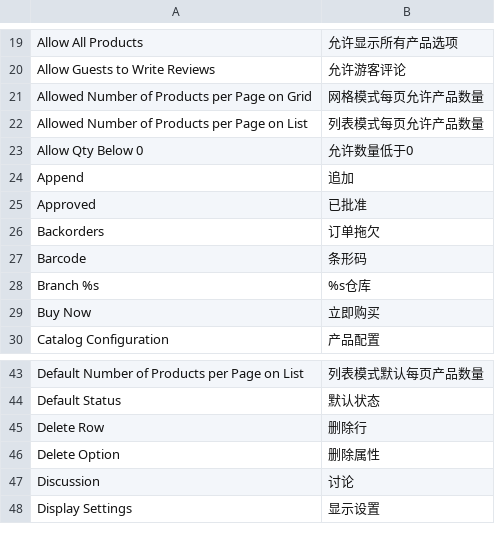
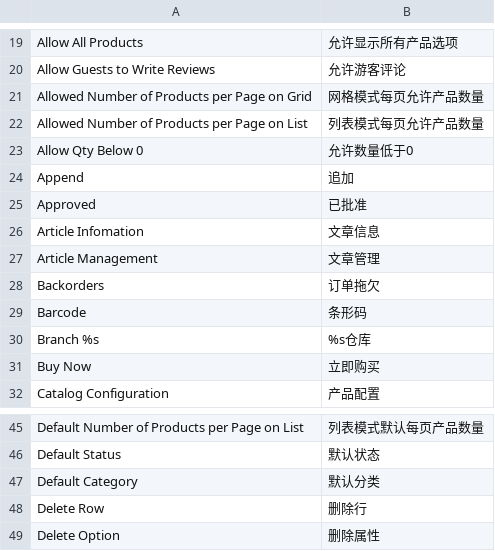
Before and after one commit to peachyang/py_website, a CSV file: app/i18n/zh-CN/article.csv, drawn as a sheet; only a part is shown, gaps mark what is left out; the shorter side is filled out with more unchanged rows; the diff names each change by its address in the sheet, - before the commit and + after, or states it on an @@ line.

```diff
--- a/app/i18n/zh-CN/article.csv
+++ b/app/i18n/zh-CN/article.csv
+row 26: Article Infomation | 文章信息
+row 27: Article Management | 文章管理
+row 47: Default Category | 默认分类
```
